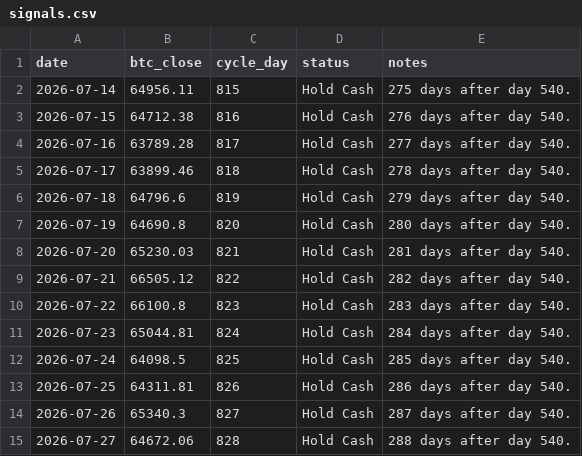
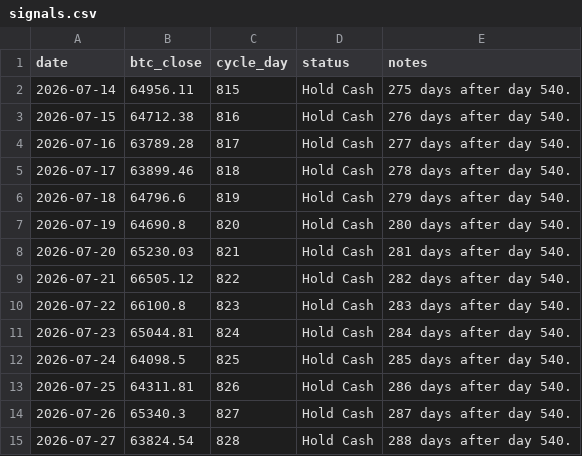
Before and after one commit to AIPeterLab/btc-cycle-signal-desk, a CSV file: data/signals.csv, drawn as a sheet.

```diff
--- a/data/signals.csv
+++ b/data/signals.csv
@@ -14,2 +14,2 @@ date,btc_close,cycle_day,status,notes
 2026-07-26,65340.3,827,Hold Cash,287 days after day 540.
-2026-07-27,64672.06,828,Hold Cash,288 days after day 540.
+2026-07-27,63824.54,828,Hold Cash,288 days after day 540.
```
Also changed, not shown: 1 other file.
